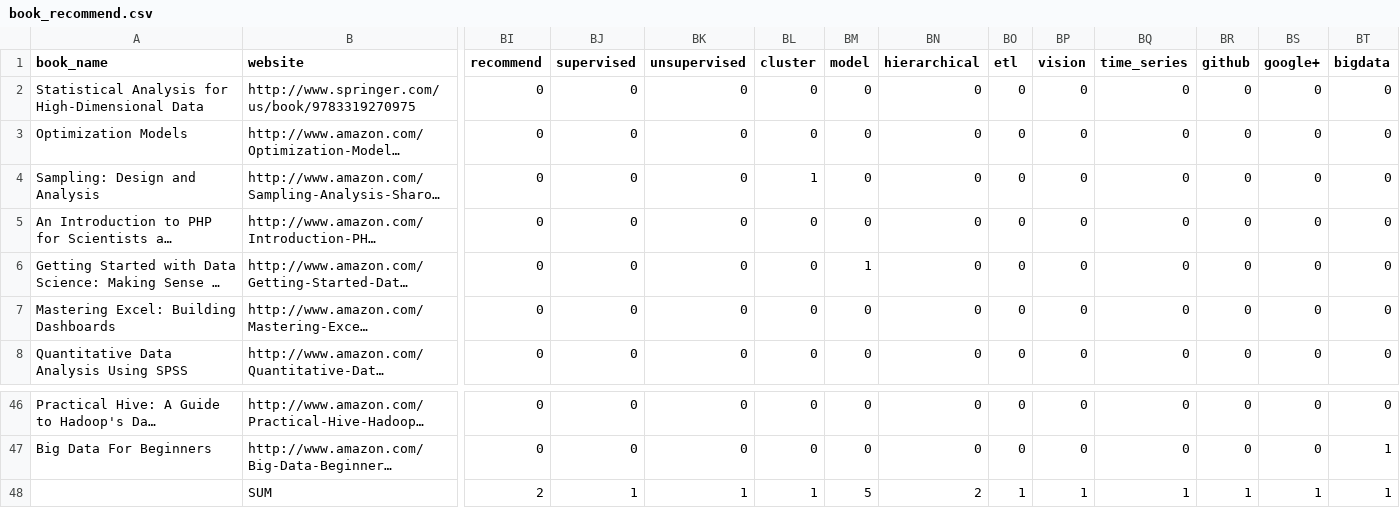
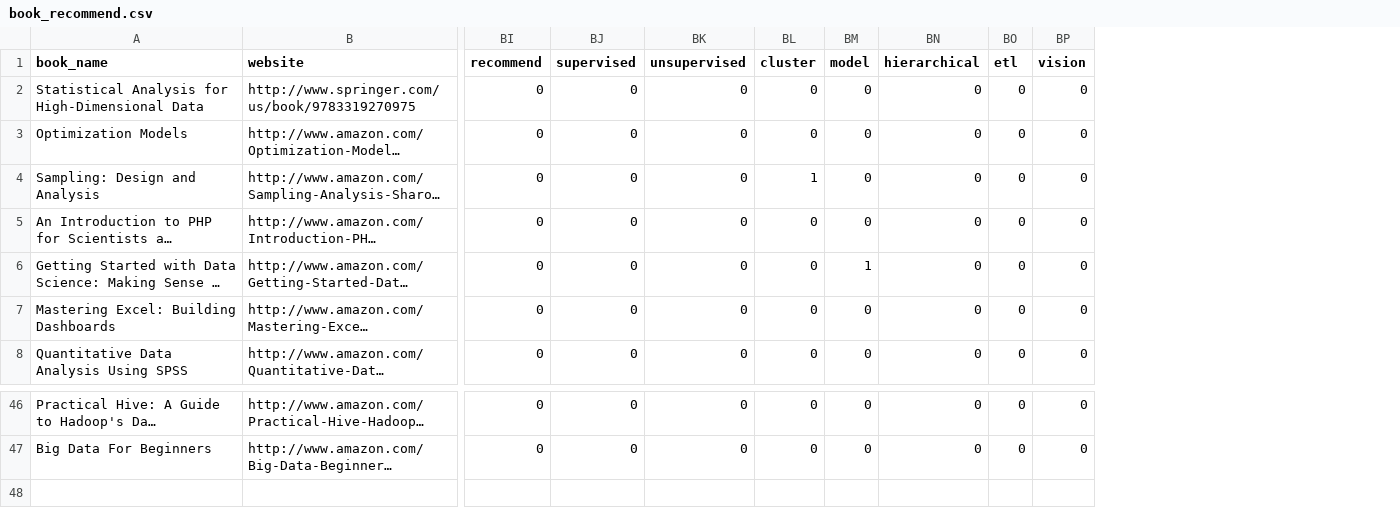
Before and after one commit to TZstatsADS/Spr2016-Proj5-Grp8, a CSV file: data/book_recommend.csv, drawn as a sheet; only a part is shown, gaps mark what is left out; long unchanged cells end in …; rows hold the shown columns only; the diff names each change by its address in the sheet, - before the commit and + after, or states it on an @@ line.

Commit message:
updata recommendation & data

```diff
--- a/data/book_recommend.csv
+++ b/data/book_recommend.csv
-column BQ (time_series), rows 2-8: all 0; rows 46-47: 0 | 0
-column BR (github), rows 2-8: all 0; rows 46-47: 0 | 0
-column BS (google+), rows 2-8: all 0; rows 46-47: 0 | 0
-column BT (bigdata), rows 2-8: all 0; rows 46-47: 0 | 1
-row 48:  | SUM | 2 | 1 | 1 | 1 | 5 | 2 | 1 | 1 | 1 | 1 | 1 | 1
```
Also changed, not shown: 1 other file.
